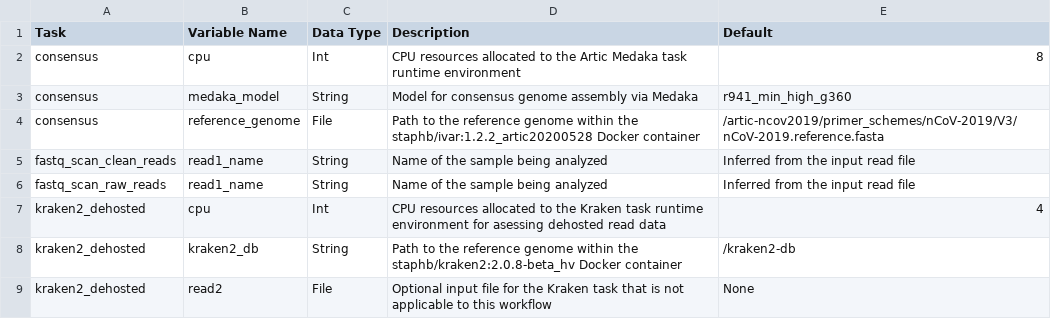
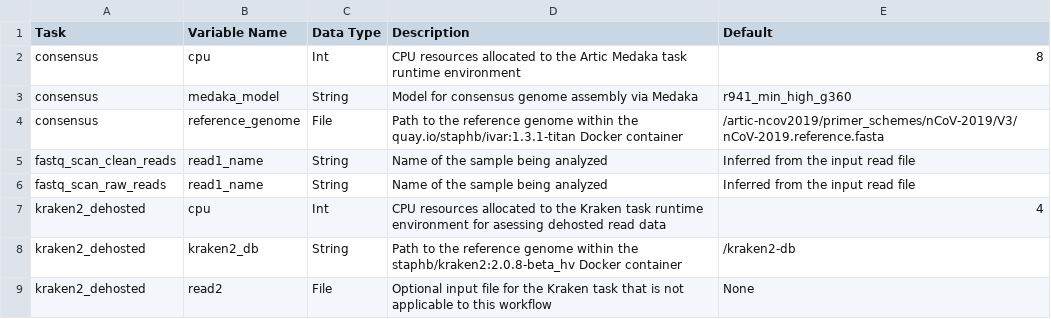
Before and after one commit to theiagen/public_health_viral_genomics, a CSV file: docs/source/tables/theiacov_workflows/theiacov_clearlabs_optional_inputs.csv, drawn as a sheet; only a part is shown.

Commit message:
theiacov_wwvc docs and fixed bwa default ref

```diff
--- a/docs/source/tables/theiacov_workflows/theiacov_clearlabs_optional_inputs.csv
+++ b/docs/source/tables/theiacov_workflows/theiacov_clearlabs_optional_inputs.csv
@@ -3,3 +3,3 @@ consensus,cpu,Int,CPU resources allocated to the Artic Medaka task runtime envir
 consensus,medaka_model,String,Model for consensus genome assembly via Medaka,r941_min_high_g360
-consensus,reference_genome,File,Path to the reference genome within the staphb/ivar:1.2.2_artic20200528 Docker container,/artic-ncov2019/primer_schemes/nCoV-2019/V3/nCoV-2019.reference.fasta
+consensus,reference_genome,File,Path to the reference genome within the quay.io/staphb/ivar:1.3.1-titan Docker container,/artic-ncov2019/primer_schemes/nCoV-2019/V3/nCoV-2019.reference.fasta
 fastq_scan_clean_reads,read1_name,String,Name of the sample being analyzed,Inferred from the input read file
```
Also changed, not shown: docs/source/tables/theiacov_workflows/theiacov_illumina_pe_optional_inputs.csv, docs/source/tables/theiacov_workflows/theiacov_illumina_se_optional_inputs.csv, 4 other files.
